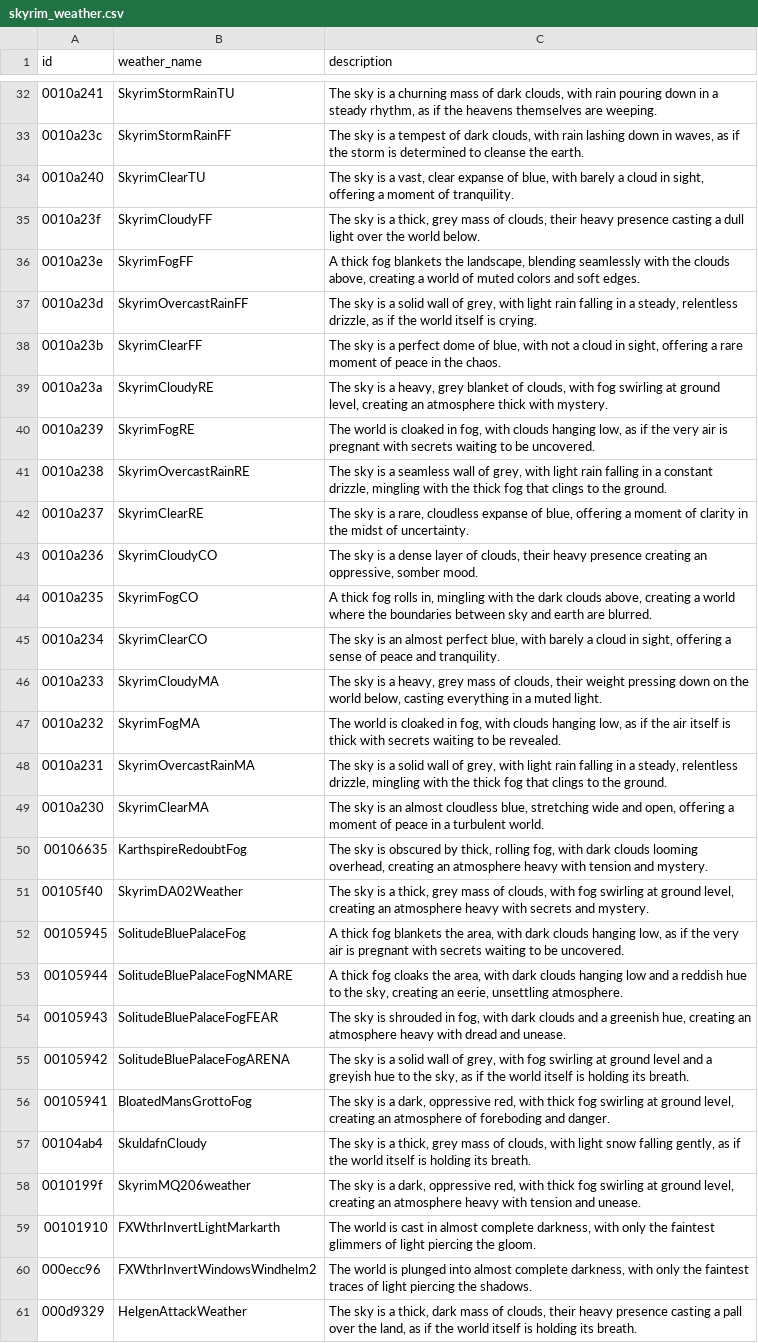
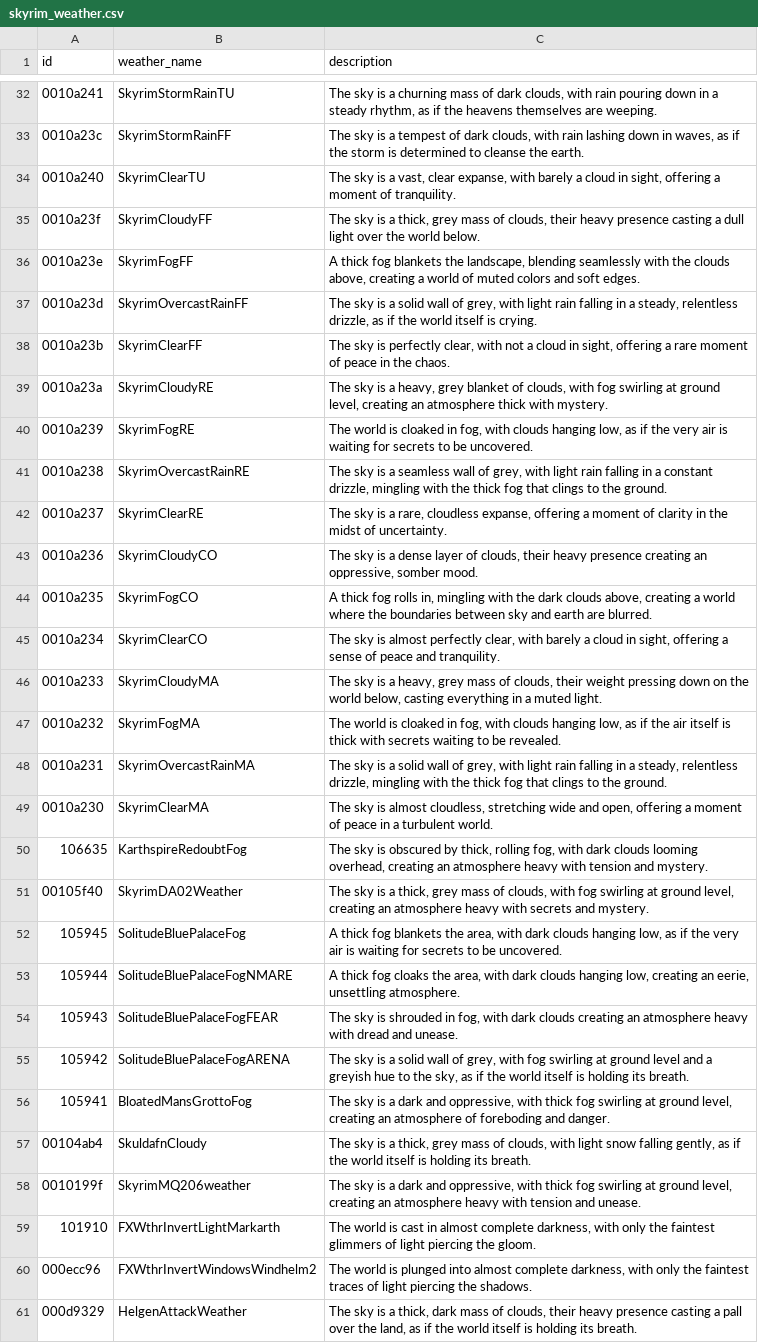
Before and after one commit to art-from-the-machine/Mantella, a CSV file: data/Skyrim/skyrim_weather.csv, drawn as a sheet; only a part is shown, gaps mark what is left out; the diff covers the shown part only; the diff names each change by its address in the sheet, - before the commit and + after, or states it on an @@ line.

```diff
--- a/data/Skyrim/skyrim_weather.csv
+++ b/data/Skyrim/skyrim_weather.csv
-C34 (description): …vast, clear expanse of blue, with barely…
+C34 (description): …vast, clear expanse, with barely…
-C38 (description): …sky is a perfect dome of blue, with not…
+C38 (description): …sky is perfectly clear, with not…
-C40 (description): …air is pregnant with secrets waiting to be…
+C40 (description): …air is waiting for secrets to be…
-C42 (description): …rare, cloudless expanse of blue, offering a…
+C42 (description): …rare, cloudless expanse, offering a…
-C45 (description): …sky is an almost perfect blue, with barely…
+C45 (description): …sky is almost perfectly clear, with barely…
-C49 (description): …sky is an almost cloudless blue, stretching wide…
+C49 (description): …sky is almost cloudless, stretching wide…
-A50 (id): 00106635
+A50 (id): 106635
-A52 (id): 00105945
+A52 (id): 105945
-C52 (description): …air is pregnant with secrets waiting to be…
+C52 (description): …air is waiting for secrets to be…
-A53 (id): 00105944
+A53 (id): 105944
-C53 (description): …clouds hanging low and a reddish hue to the sky, creating an…
+C53 (description): …clouds hanging low, creating an…
-A54 (id): 00105943
+A54 (id): 105943
-C54 (description): …dark clouds and a greenish hue, creating an…
+C54 (description): …dark clouds creating an…
-A55 (id): 00105942
+A55 (id): 105942
-A56 (id): 00105941
+A56 (id): 105941
-C56 (description): …is a dark, oppressive red, with thick…
+C56 (description): …is a dark and oppressive, with thick…
-C58 (description): …is a dark, oppressive red, with thick…
+C58 (description): …is a dark and oppressive, with thick…
-A59 (id): 00101910
+A59 (id): 101910
```
Also changed, not shown: 3 removed rows and 33 edited cells elsewhere in this file.
